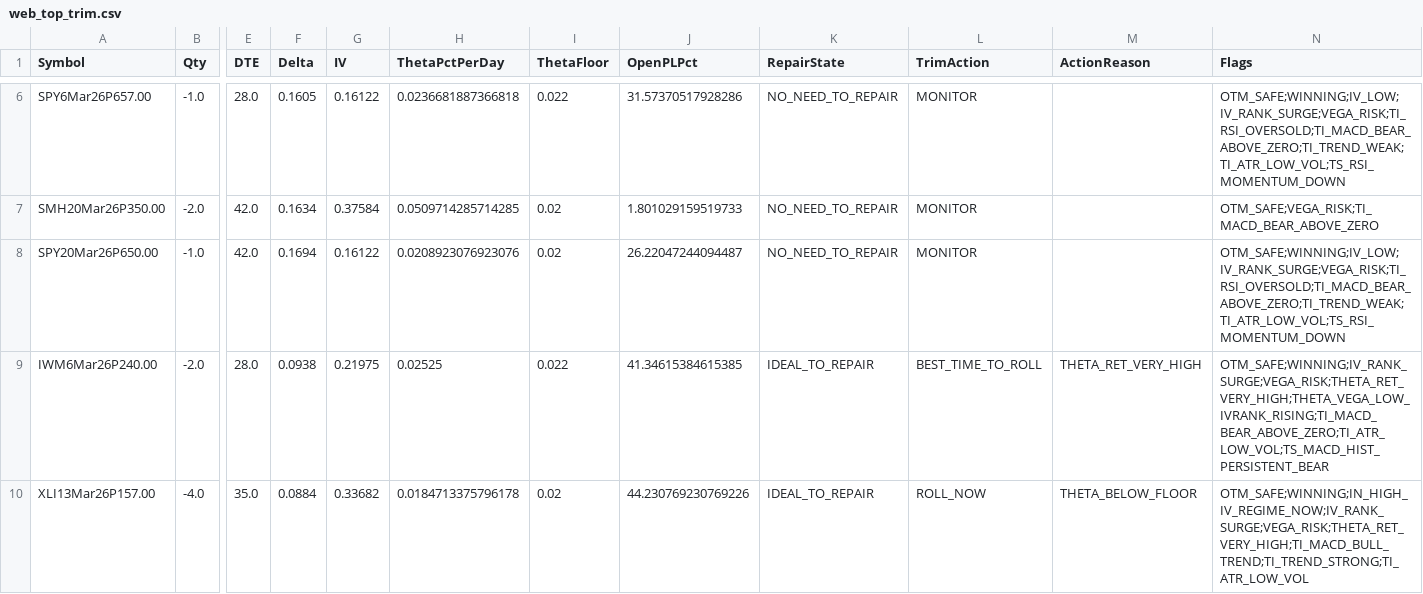
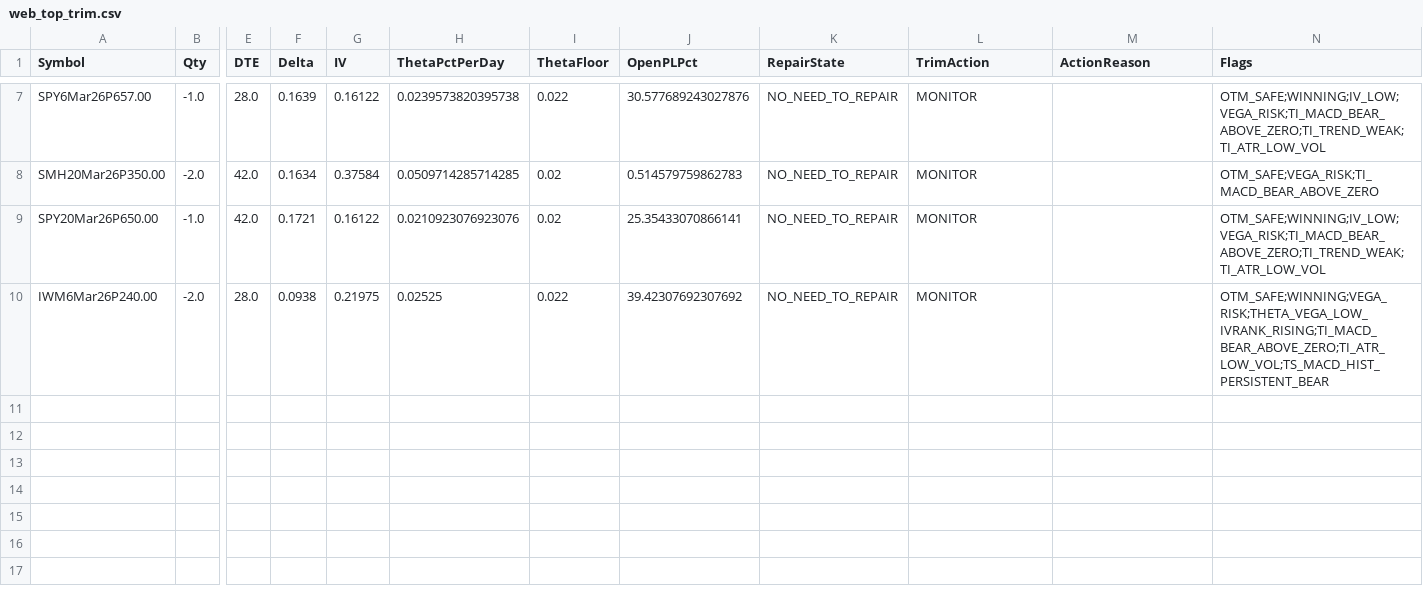
Before and after one commit to mingchen112001-crypto/csv-dashboard, a CSV file: data/web_top_trim.csv, drawn as a sheet; only a part is shown, gaps mark what is left out; removed rows and columns are numbered as before the commit, all else as after; rows hold the shown columns only; the diff covers the shown part only; the diff names each change by its address in the sheet, - before the commit and + after, or states it on an @@ line.

```diff
--- a/data/web_top_trim.csv
+++ b/data/web_top_trim.csv
-F7 (Delta): 0.1605
+F7 (Delta): 0.1639
-H7 (ThetaPctPerDay): 0.0236681887366818
+H7 (ThetaPctPerDay): 0.0239573820395738
-J7 (OpenPLPct): 31.57370517928286
+J7 (OpenPLPct): 30.577689243027876
-N7 (Flags): OTM_SAFE;WINNING;IV_LOW;IV_RANK_SURGE;VEGA_RISK;TI_RSI_OVERSOLD;TI_MACD_BEAR_ABOVE_ZERO;TI_TREND_WEAK;TI_ATR_LOW_VOL;TS_RSI_MOMENTUM_DOWN
+N7 (Flags): OTM_SAFE;WINNING;IV_LOW;VEGA_RISK;TI_MACD_BEAR_ABOVE_ZERO;TI_TREND_WEAK;TI_ATR_LOW_VOL
-J8 (OpenPLPct): 1.801029159519733
+J8 (OpenPLPct): 0.514579759862783
-F9 (Delta): 0.1694
+F9 (Delta): 0.1721
-H9 (ThetaPctPerDay): 0.0208923076923076
+H9 (ThetaPctPerDay): 0.0210923076923076
-J9 (OpenPLPct): 26.22047244094487
+J9 (OpenPLPct): 25.35433070866141
-N9 (Flags): OTM_SAFE;WINNING;IV_LOW;IV_RANK_SURGE;VEGA_RISK;TI_RSI_OVERSOLD;TI_MACD_BEAR_ABOVE_ZERO;TI_TREND_WEAK;TI_ATR_LOW_VOL;TS_RSI_MOMENTUM_DOWN
+N9 (Flags): OTM_SAFE;WINNING;IV_LOW;VEGA_RISK;TI_MACD_BEAR_ABOVE_ZERO;TI_TREND_WEAK;TI_ATR_LOW_VOL
-J10 (OpenPLPct): 41.34615384615385
+J10 (OpenPLPct): 39.42307692307692
-K10 (RepairState): IDEAL_TO_REPAIR
+K10 (RepairState): NO_NEED_TO_REPAIR
-L10 (TrimAction): BEST_TIME_TO_ROLL
+L10 (TrimAction): MONITOR
-M10 (ActionReason): THETA_RET_VERY_HIGH
+M10 (ActionReason): (empty)
-N10 (Flags): OTM_SAFE;WINNING;IV_RANK_SURGE;VEGA_RISK;THETA_RET_VERY_HIGH;THETA_VEGA_LOW_IVRANK_RISING;TI_MACD_BEAR_ABOVE_ZERO;TI_ATR_LOW_VOL;TS_MACD_HIST_PERSISTENT_BEAR
+N10 (Flags): OTM_SAFE;WINNING;VEGA_RISK;THETA_VEGA_LOW_IVRANK_RISING;TI_MACD_BEAR_ABOVE_ZERO;TI_ATR_LOW_VOL;TS_MACD_HIST_PERSISTENT_BEAR
-row 10: XLI13Mar26P157.00 | -4.0 | 35.0 | 0.0884 | 0.33682 | 0.0184713375796178 | 0.02 | 44.230769230769226 | IDEAL_TO_REPAIR | ROLL_NOW | THETA_BELOW_FLOOR | OTM_SAFE;WINNING;IN_HIGH_IV_REGIME_NOW;IV_RANK_SURGE;VEGA_RISK;THETA_RET_VERY_HIGH;TI_MACD_BULL_TREND;TI_TREND_STRONG;TI_ATR_LOW_VOL
```
Also changed, not shown: 1 added row and 11 edited cells elsewhere in this file, data/web_portfolio_summary.csv.
